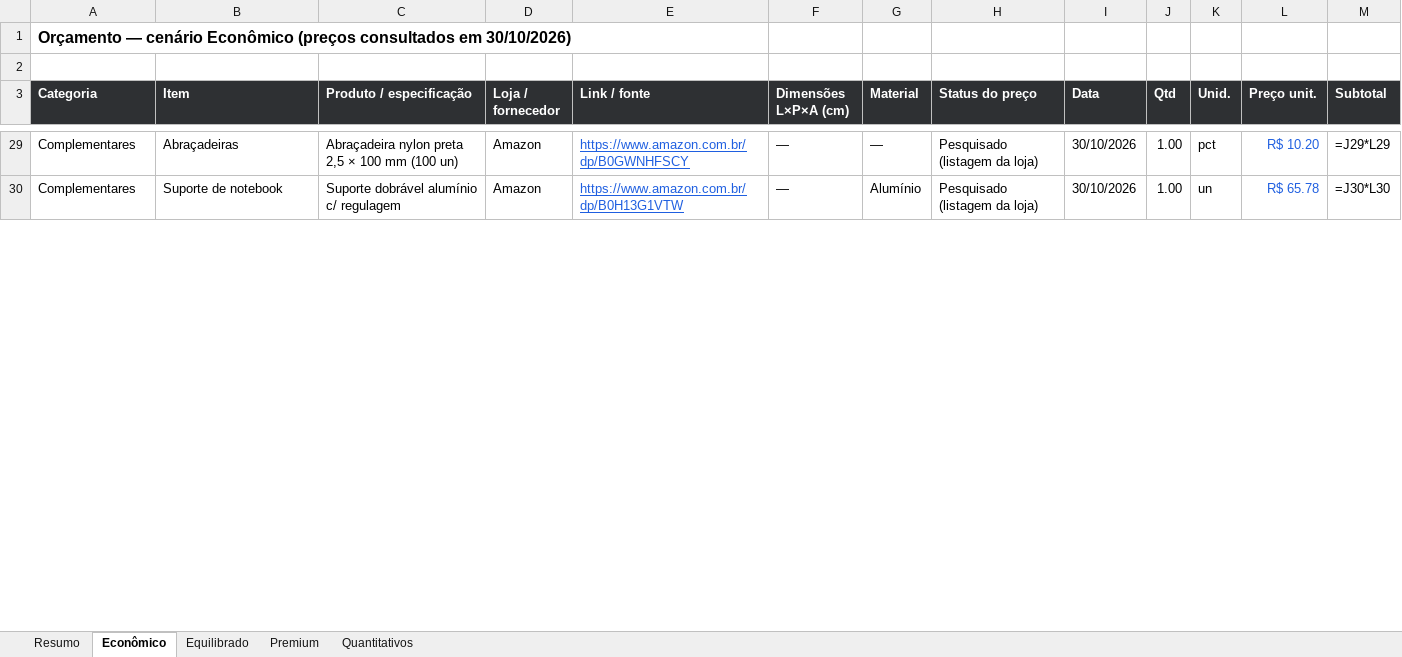
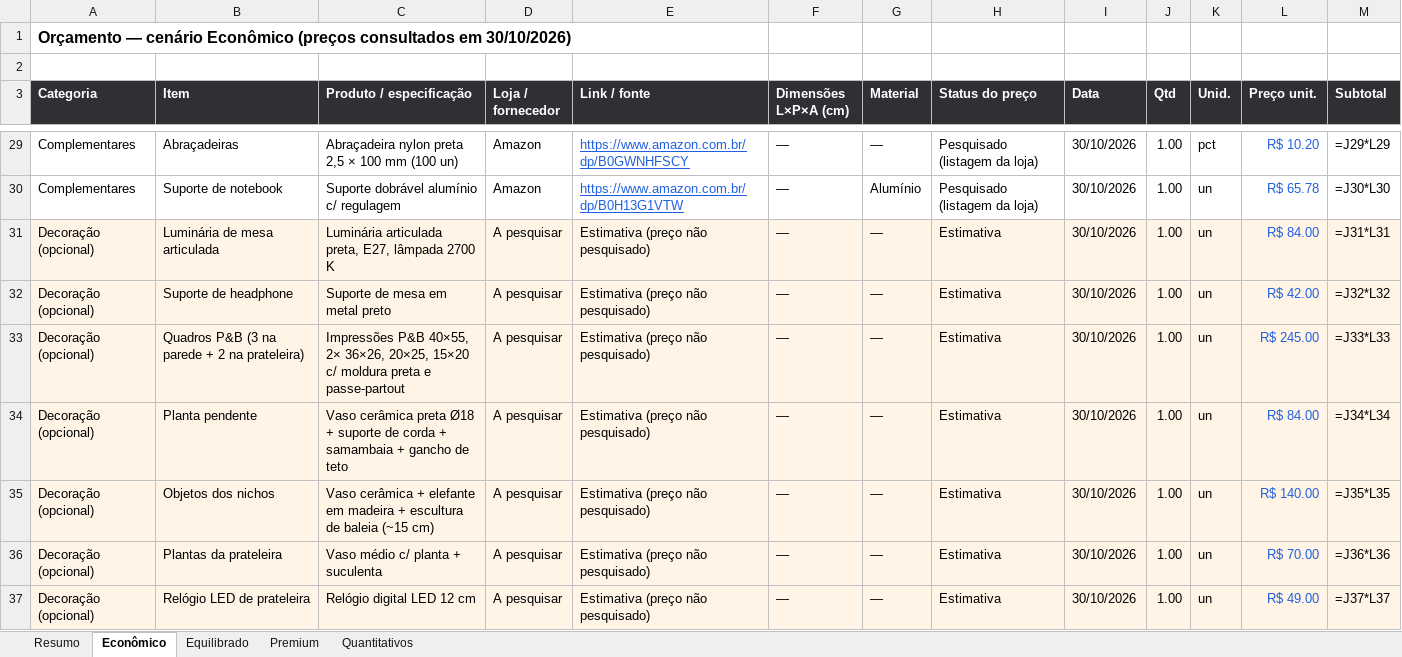
Before and after one commit to NickolDev/blender-, an Excel workbook: PROJETO_QUARTO_ESCRITORIO/04_ORCAMENTO/orcamento_completo.xlsx, sheet Econômico, drawn as a sheet; only a part is shown, gaps mark what is left out; values as stored, in another font and other column widths than the file's, no borders; formulas without a stored value are shown as written; the diff covers the shown part only; the diff names each change by its address in the sheet, - before the commit and + after, or states it on an @@ line.

```diff
--- a/PROJETO_QUARTO_ESCRITORIO/04_ORCAMENTO/orcamento_completo.xlsx (sheet Econômico)
+++ b/PROJETO_QUARTO_ESCRITORIO/04_ORCAMENTO/orcamento_completo.xlsx (sheet Econômico)
+row 31: Decoração (opcional) | Luminária de mesa articulada | Luminária articulada preta, E27, lâmpada 2700 K | A pesquisar | Estimativa (preço não pesquisado) | — | — | Estimativa | 30/10/2026 | 1.00 | un | R$ 84.00 | =J31*L31
+row 32: Decoração (opcional) | Suporte de headphone | Suporte de mesa em metal preto | A pesquisar | Estimativa (preço não pesquisado) | — | — | Estimativa | 30/10/2026 | 1.00 | un | R$ 42.00 | =J32*L32
+row 33: Decoração (opcional) | Quadros P&B (3 na parede + 2 na prateleira) | Impressões P&B 40×55, 2× 36×26, 20×25, 15×20 c/ moldura preta e passe-partout | A pesquisar | Estimativa (preço não pesquisado) | — | — | Estimativa | 30/10/2026 | 1.00 | un | R$ 245.00 | =J33*L33
+row 34: Decoração (opcional) | Planta pendente | Vaso cerâmica preta Ø18 + suporte de corda + samambaia + gancho de teto | A pesquisar | Estimativa (preço não pesquisado) | — | — | Estimativa | 30/10/2026 | 1.00 | un | R$ 84.00 | =J34*L34
+row 35: Decoração (opcional) | Objetos dos nichos | Vaso cerâmica + elefante em madeira + escultura de baleia (~15 cm) | A pesquisar | Estimativa (preço não pesquisado) | — | — | Estimativa | 30/10/2026 | 1.00 | un | R$ 140.00 | =J35*L35
+row 36: Decoração (opcional) | Plantas da prateleira | Vaso médio c/ planta + suculenta | A pesquisar | Estimativa (preço não pesquisado) | — | — | Estimativa | 30/10/2026 | 1.00 | un | R$ 70.00 | =J36*L36
+row 37: Decoração (opcional) | Relógio LED de prateleira | Relógio digital LED 12 cm | A pesquisar | Estimativa (preço não pesquisado) | — | — | Estimativa | 30/10/2026 | 1.00 | un | R$ 49.00 | =J37*L37
```
Also changed, not shown: 2 added rows, 1 removed row and 7 edited cells elsewhere in this sheet, sheet Premium, sheet Equilibrado, sheet Resumo, sheet Quantitativos, 45 other files.
